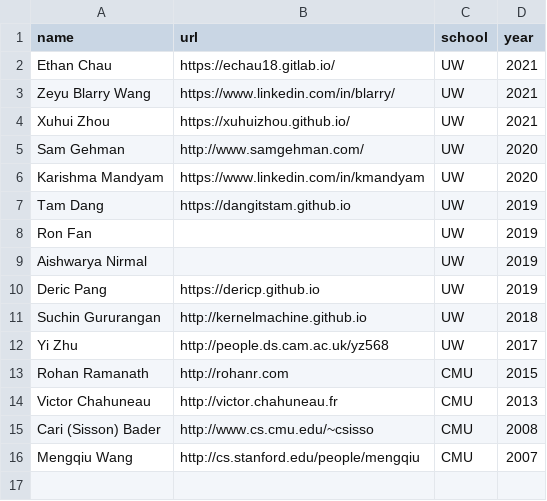
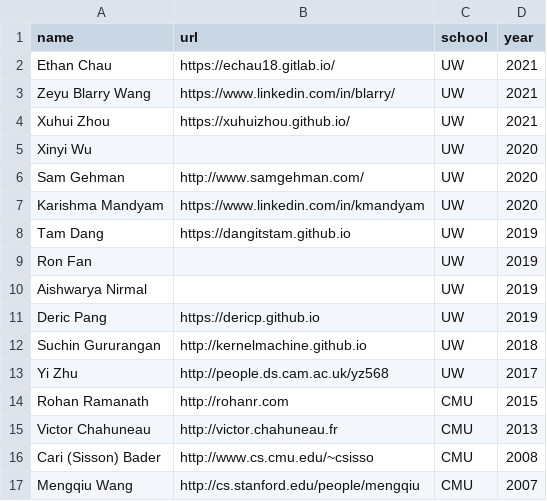
Before and after one commit to Noahs-ARK/Noahs-ARK.github.io, a CSV file: _data/mastersalumni.csv, drawn as a sheet; the diff names each change by its address in the sheet, - before the commit and + after, or states it on an @@ line.

Commit message:
added student

```diff
--- a/_data/mastersalumni.csv
+++ b/_data/mastersalumni.csv
+row 5: Xinyi Wu |  | UW | 2020
```
